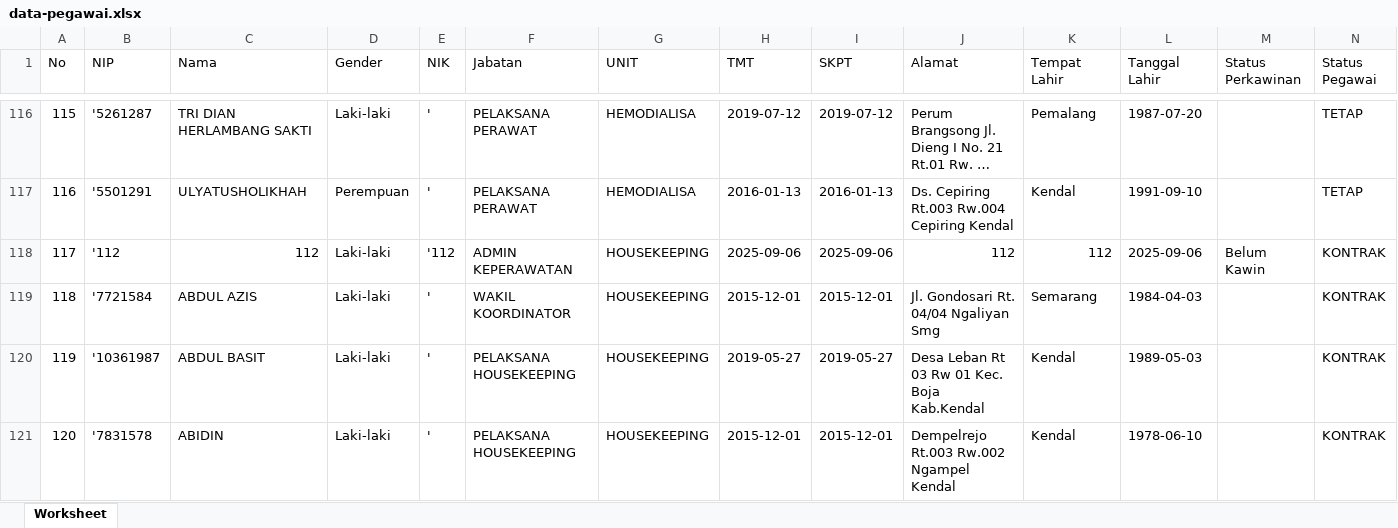
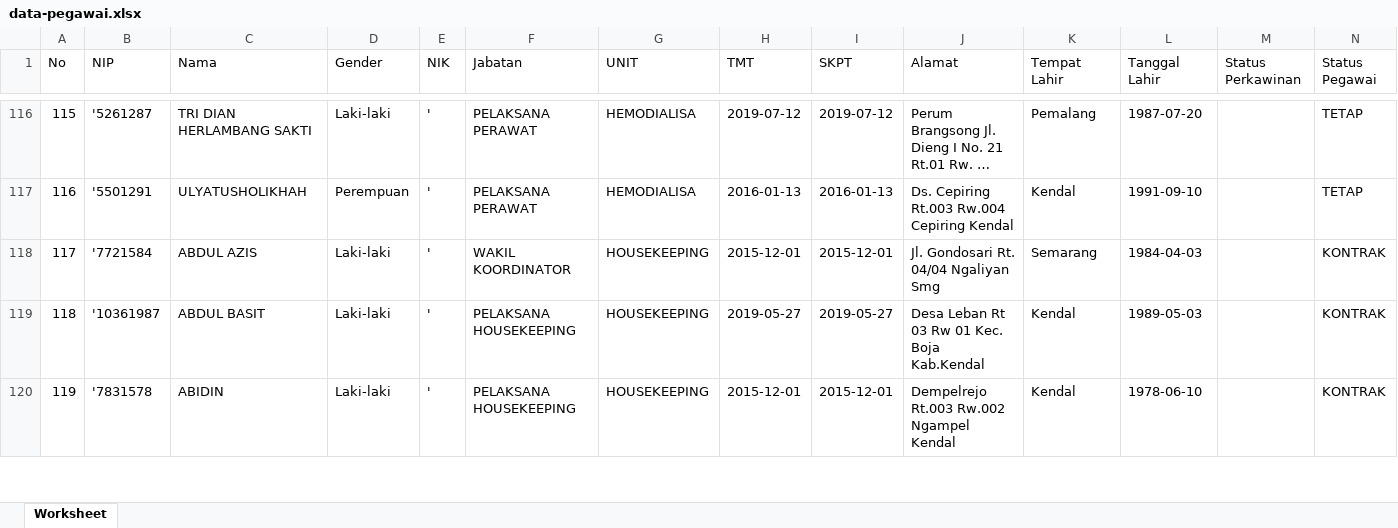
Before and after one commit to fajar4561/momo, an Excel workbook: public/file/pegawai/data-pegawai.xlsx, sheet Worksheet, drawn as a sheet; only a part is shown, gaps mark what is left out; long unchanged cells end in …; values as stored, in another font and other column widths than the file's, no borders; removed rows and columns are numbered as before the commit, all else as after; rows hold the shown columns only; the diff names each change by its address in the sheet, - before the commit and + after, or states it on an @@ line.

```diff
--- a/public/file/pegawai/data-pegawai.xlsx (sheet Worksheet)
+++ b/public/file/pegawai/data-pegawai.xlsx (sheet Worksheet)
-row 118: 117 | '112 | 112 | Laki-laki | '112 | ADMIN KEPERAWATAN | HOUSEKEEPING | 2025-09-06 | 2025-09-06 | 112 | 112 | 2025-09-06 | Belum Kawin | KONTRAK
@@ column A (No) renumbered from row 118 down @@
```
Also changed, not shown: 36 other files.
